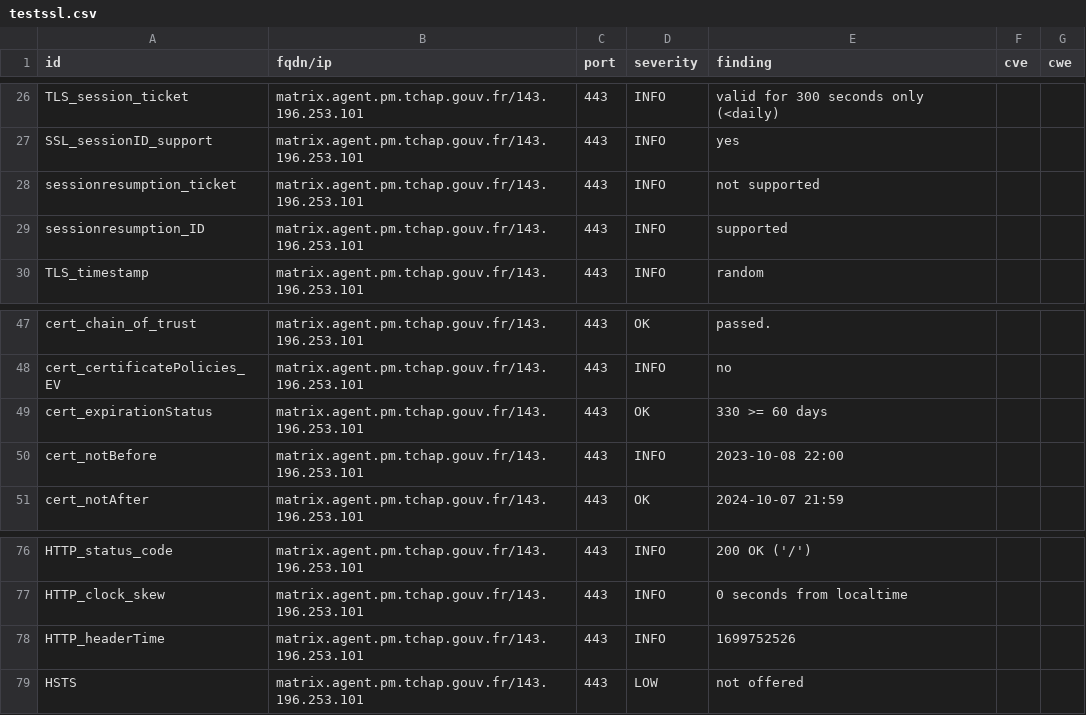
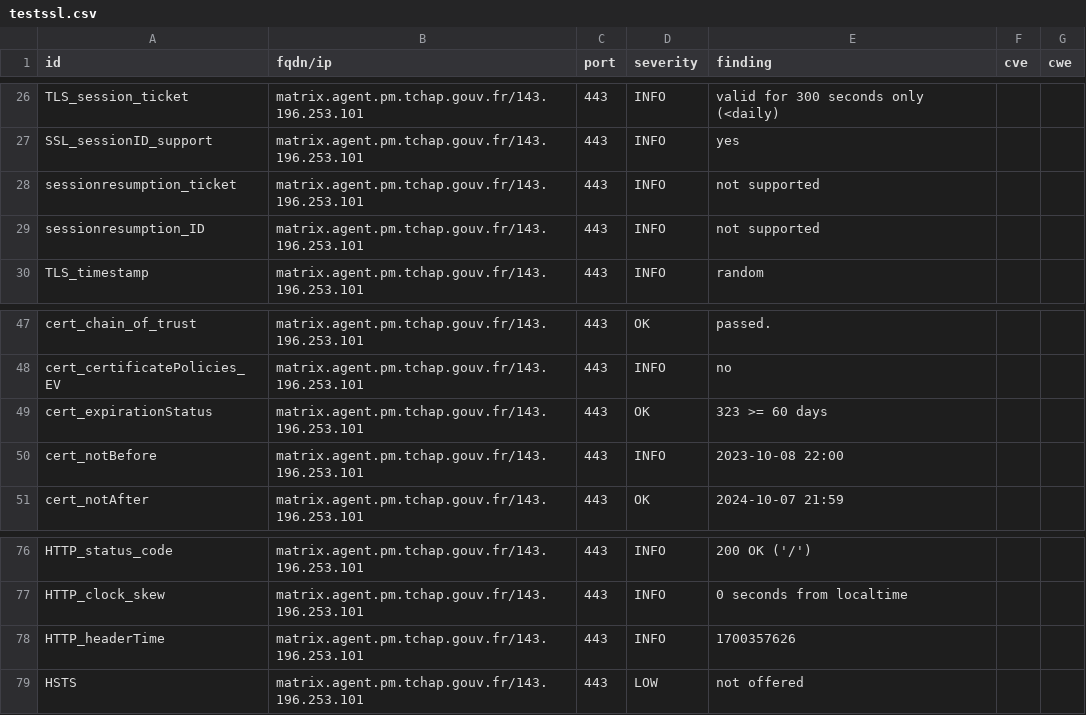
Before and after one commit to tchapgouv/dashlord, a CSV file: results/aHR0cHM6Ly9tYXRyaXguYWdlbnQucG0udGNoYXAuZ291di5mcg==/testssl.csv, drawn as a sheet; only a part is shown, gaps mark what is left out.

```diff
--- a/results/aHR0cHM6Ly9tYXRyaXguYWdlbnQucG0udGNoYXAuZ291di5mcg==/testssl.csv
+++ b/results/aHR0cHM6Ly9tYXRyaXguYWdlbnQucG0udGNoYXAuZ291di5mcg==/testssl.csv
@@ -28,3 +28,3 @@
 "sessionresumption_ticket","matrix.agent.pm.tchap.gouv.fr/143.196.253.101","443","INFO","not supported","",""
-"sessionresumption_ID","matrix.agent.pm.tchap.gouv.fr/143.196.253.101","443","INFO","supported","",""
+"sessionresumption_ID","matrix.agent.pm.tchap.gouv.fr/143.196.253.101","443","INFO","not supported","",""
 "TLS_timestamp","matrix.agent.pm.tchap.gouv.fr/143.196.253.101","443","INFO","random","",""
@@ -48,3 +48,3 @@
 "cert_certificatePolicies_EV","matrix.agent.pm.tchap.gouv.fr/143.196.253.101","443","INFO","no","",""
-"cert_expirationStatus","matrix.agent.pm.tchap.gouv.fr/143.196.253.101","443","OK","330 >= 60 days","",""
+"cert_expirationStatus","matrix.agent.pm.tchap.gouv.fr/143.196.253.101","443","OK","323 >= 60 days","",""
 "cert_notBefore","matrix.agent.pm.tchap.gouv.fr/143.196.253.101","443","INFO","2023-10-08 22:00","",""
@@ -77,3 +77,3 @@
 "HTTP_clock_skew","matrix.agent.pm.tchap.gouv.fr/143.196.253.101","443","INFO","0 seconds from localtime","",""
-"HTTP_headerTime","matrix.agent.pm.tchap.gouv.fr/143.196.253.101","443","INFO","1699752526","",""
+"HTTP_headerTime","matrix.agent.pm.tchap.gouv.fr/143.196.253.101","443","INFO","1700357626","",""
 "HSTS","matrix.agent.pm.tchap.gouv.fr/143.196.253.101","443","LOW","not offered","",""
```
Also changed, not shown: 12 other files.
